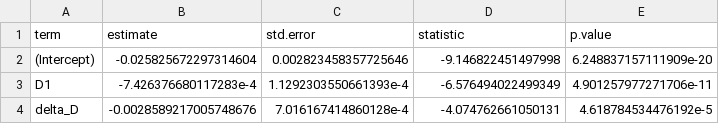
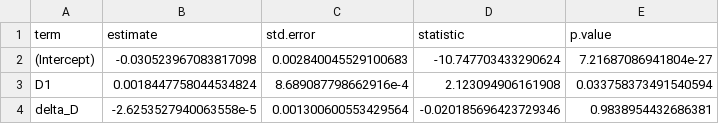
Before and after one commit to ImaneBayoub/ForetEconomieProjet, a CSV file: output/tables/as_foret_placebo.csv, drawn as a sheet.

```diff
--- a/output/tables/as_foret_placebo.csv
+++ b/output/tables/as_foret_placebo.csv
@@ -1,4 +1,4 @@
 term,estimate,std.error,statistic,p.value
-(Intercept),-0.025825672297314604,0.002823458357725646,-9.146822451497998,6.248837157111909e-20
-D1,-7.426376680117283e-4,1.1292303550661393e-4,-6.576494022499349,4.901257977271706e-11
-delta_D,-0.0028589217005748676,7.016167414860128e-4,-4.074762661050131,4.618784534476192e-5
+(Intercept),-0.030523967083817098,0.002840045529100683,-10.747703433290624,7.21687086941804e-27
+D1,0.0018447758044534824,8.689087798662916e-4,2.123094906161908,0.033758373491540594
+delta_D,-2.6253527940063558e-5,0.001300600553429564,-0.020185696423729346,0.9838954432686381
```
Also changed, not shown: output/tables/as_foret_resultats.csv, output/tables/as_hausses_baisses.csv, 25 other files.
